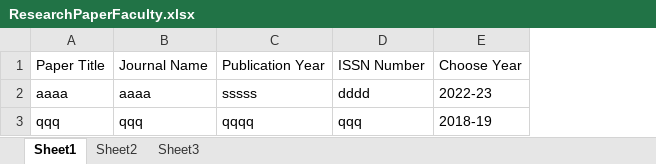
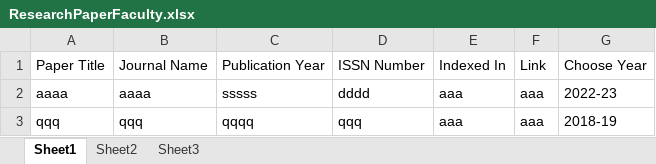
Before and after one commit to myself-sajed/SRTMUN-UIMS, an Excel workbook: sampleExcels/ResearchPaperFaculty.xlsx, sheet Sheet1, drawn as a sheet; values as stored, in another font and other column widths than the file's, no borders; the diff names each change by its address in the sheet, - before the commit and + after, or states it on an @@ line.

Commit message:
commit

```diff
--- a/sampleExcels/ResearchPaperFaculty.xlsx (sheet Sheet1)
+++ b/sampleExcels/ResearchPaperFaculty.xlsx (sheet Sheet1)
+column E, rows 1-3: Indexed In | aaa | aaa
+column F, rows 1-3: Link | aaa | aaa
```
